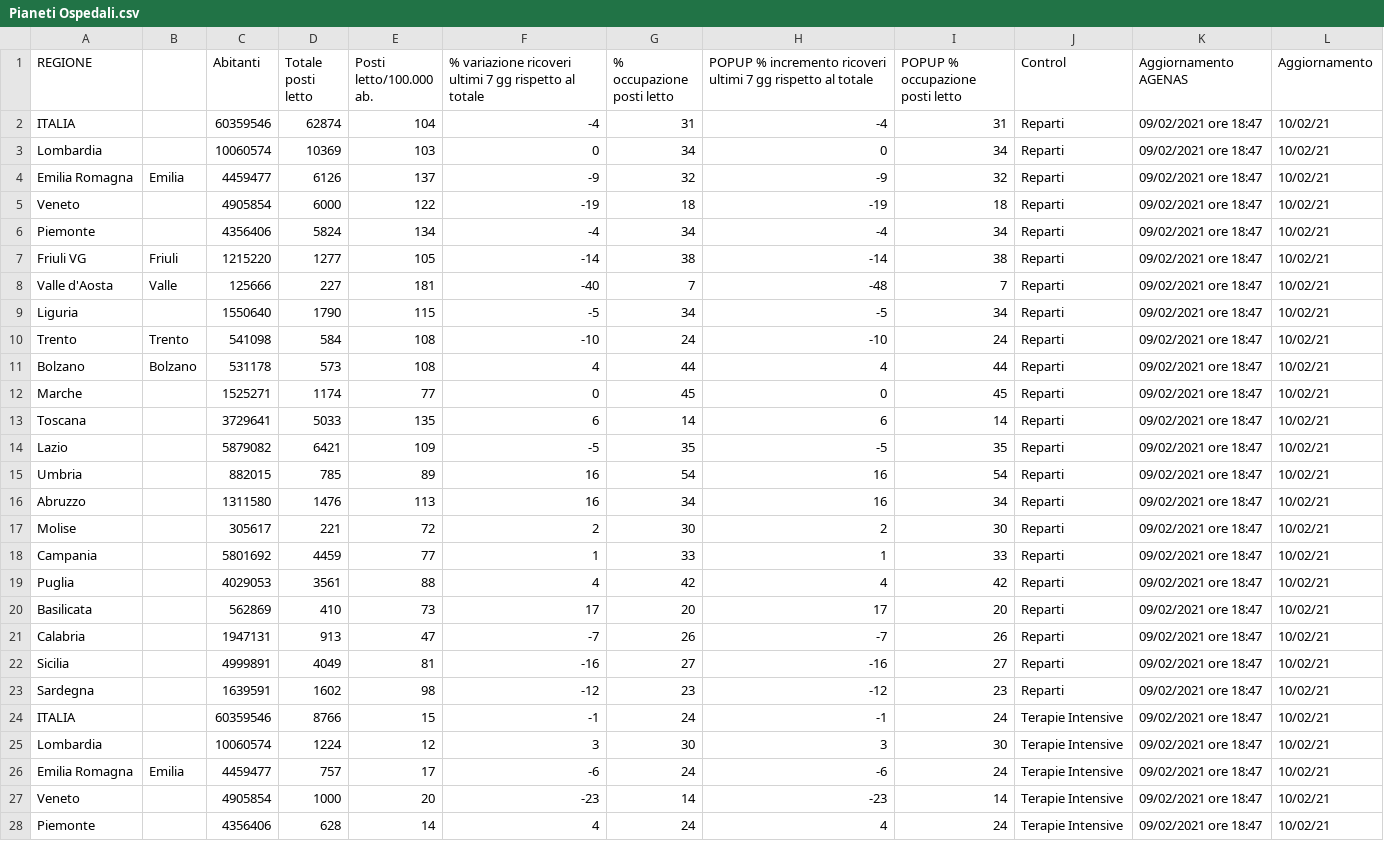
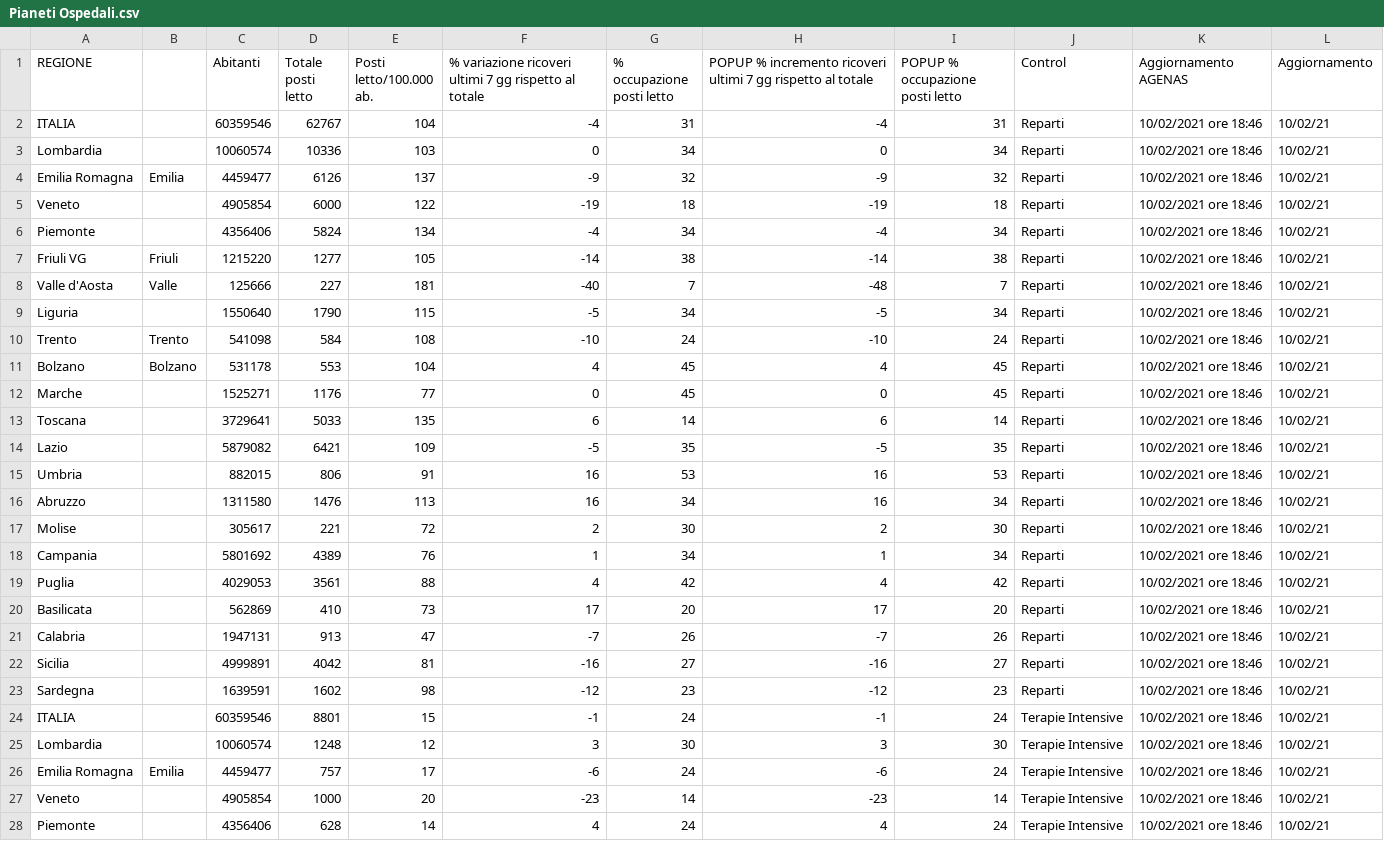
Before and after one commit to Paulsword/PilloleOttimismo, a CSV file: Pianeti Ospedali.csv, drawn as a sheet; only a part is shown; the diff covers the shown part only.

```diff
--- a/Pianeti Ospedali.csv
+++ b/Pianeti Ospedali.csv
@@ -1,28 +1,28 @@
 REGIONE,,Abitanti,Totale posti letto,Posti letto/100.000 ab.,% variazione ricoveri ultimi 7 gg rispetto al totale,% occupazione posti letto,POPUP % incremento ricoveri ultimi 7 gg rispetto al totale,POPUP % occupazione posti letto,Control,Aggiornamento AGENAS,Aggiornamento
-ITALIA,,60359546,62874,104,-4,31,-4,31,Reparti,09/02/2021 ore 18:47,10/02/21
-Lombardia,,10060574,10369,103,0,34,0,34,Reparti,09/02/2021 ore 18:47,10/02/21
-Emilia Romagna,Emilia,4459477,6126,137,-9,32,-9,32,Reparti,09/02/2021 ore 18:47,10/02/21
-Veneto,,4905854,6000,122,-19,18,-19,18,Reparti,09/02/2021 ore 18:47,10/02/21
-Piemonte,,4356406,5824,134,-4,34,-4,34,Reparti,09/02/2021 ore 18:47,10/02/21
-Friuli VG,Friuli,1215220,1277,105,-14,38,-14,38,Reparti,09/02/2021 ore 18:47,10/02/21
-Valle d'Aosta,Valle,125666,227,181,-40,7,-48,7,Reparti,09/02/2021 ore 18:47,10/02/21
-Liguria,,1550640,1790,115,-5,34,-5,34,Reparti,09/02/2021 ore 18:47,10/02/21
-Trento,Trento,541098,584,108,-10,24,-10,24,Reparti,09/02/2021 ore 18:47,10/02/21
-Bolzano,Bolzano,531178,573,108,4,44,4,44,Reparti,09/02/2021 ore 18:47,10/02/21
-Marche,,1525271,1174,77,0,45,0,45,Reparti,09/02/2021 ore 18:47,10/02/21
-Toscana,,3729641,5033,135,6,14,6,14,Reparti,09/02/2021 ore 18:47,10/02/21
-Lazio,,5879082,6421,109,-5,35,-5,35,Reparti,09/02/2021 ore 18:47,10/02/21
-Umbria,,882015,785,89,16,54,16,54,Reparti,09/02/2021 ore 18:47,10/02/21
-Abruzzo,,1311580,1476,113,16,34,16,34,Reparti,09/02/2021 ore 18:47,10/02/21
-Molise,,305617,221,72,2,30,2,30,Reparti,09/02/2021 ore 18:47,10/02/21
-Campania,,5801692,4459,77,1,33,1,33,Reparti,09/02/2021 ore 18:47,10/02/21
-Puglia,,4029053,3561,88,4,42,4,42,Reparti,09/02/2021 ore 18:47,10/02/21
-Basilicata,,562869,410,73,17,20,17,20,Reparti,09/02/2021 ore 18:47,10/02/21
-Calabria,,1947131,913,47,-7,26,-7,26,Reparti,09/02/2021 ore 18:47,10/02/21
-Sicilia,,4999891,4049,81,-16,27,-16,27,Reparti,09/02/2021 ore 18:47,10/02/21
-Sardegna,,1639591,1602,98,-12,23,-12,23,Reparti,09/02/2021 ore 18:47,10/02/21
-ITALIA,,60359546,8766,15,-1,24,-1,24,Terapie Intensive,09/02/2021 ore 18:47,10/02/21
-Lombardia,,10060574,1224,12,3,30,3,30,Terapie Intensive,09/02/2021 ore 18:47,10/02/21
-Emilia Romagna,Emilia,4459477,757,17,-6,24,-6,24,Terapie Intensive,09/02/2021 ore 18:47,10/02/21
-Veneto,,4905854,1000,20,-23,14,-23,14,Terapie Intensive,09/02/2021 ore 18:47,10/02/21
-Piemonte,,4356406,628,14,4,24,4,24,Terapie Intensive,09/02/2021 ore 18:47,10/02/21
+ITALIA,,60359546,62767,104,-4,31,-4,31,Reparti,10/02/2021 ore 18:46,10/02/21
+Lombardia,,10060574,10336,103,0,34,0,34,Reparti,10/02/2021 ore 18:46,10/02/21
+Emilia Romagna,Emilia,4459477,6126,137,-9,32,-9,32,Reparti,10/02/2021 ore 18:46,10/02/21
+Veneto,,4905854,6000,122,-19,18,-19,18,Reparti,10/02/2021 ore 18:46,10/02/21
+Piemonte,,4356406,5824,134,-4,34,-4,34,Reparti,10/02/2021 ore 18:46,10/02/21
+Friuli VG,Friuli,1215220,1277,105,-14,38,-14,38,Reparti,10/02/2021 ore 18:46,10/02/21
+Valle d'Aosta,Valle,125666,227,181,-40,7,-48,7,Reparti,10/02/2021 ore 18:46,10/02/21
+Liguria,,1550640,1790,115,-5,34,-5,34,Reparti,10/02/2021 ore 18:46,10/02/21
+Trento,Trento,541098,584,108,-10,24,-10,24,Reparti,10/02/2021 ore 18:46,10/02/21
+Bolzano,Bolzano,531178,553,104,4,45,4,45,Reparti,10/02/2021 ore 18:46,10/02/21
+Marche,,1525271,1176,77,0,45,0,45,Reparti,10/02/2021 ore 18:46,10/02/21
+Toscana,,3729641,5033,135,6,14,6,14,Reparti,10/02/2021 ore 18:46,10/02/21
+Lazio,,5879082,6421,109,-5,35,-5,35,Reparti,10/02/2021 ore 18:46,10/02/21
+Umbria,,882015,806,91,16,53,16,53,Reparti,10/02/2021 ore 18:46,10/02/21
+Abruzzo,,1311580,1476,113,16,34,16,34,Reparti,10/02/2021 ore 18:46,10/02/21
+Molise,,305617,221,72,2,30,2,30,Reparti,10/02/2021 ore 18:46,10/02/21
+Campania,,5801692,4389,76,1,34,1,34,Reparti,10/02/2021 ore 18:46,10/02/21
+Puglia,,4029053,3561,88,4,42,4,42,Reparti,10/02/2021 ore 18:46,10/02/21
+Basilicata,,562869,410,73,17,20,17,20,Reparti,10/02/2021 ore 18:46,10/02/21
+Calabria,,1947131,913,47,-7,26,-7,26,Reparti,10/02/2021 ore 18:46,10/02/21
+Sicilia,,4999891,4042,81,-16,27,-16,27,Reparti,10/02/2021 ore 18:46,10/02/21
+Sardegna,,1639591,1602,98,-12,23,-12,23,Reparti,10/02/2021 ore 18:46,10/02/21
+ITALIA,,60359546,8801,15,-1,24,-1,24,Terapie Intensive,10/02/2021 ore 18:46,10/02/21
+Lombardia,,10060574,1248,12,3,30,3,30,Terapie Intensive,10/02/2021 ore 18:46,10/02/21
+Emilia Romagna,Emilia,4459477,757,17,-6,24,-6,24,Terapie Intensive,10/02/2021 ore 18:46,10/02/21
+Veneto,,4905854,1000,20,-23,14,-23,14,Terapie Intensive,10/02/2021 ore 18:46,10/02/21
+Piemonte,,4356406,628,14,4,24,4,24,Terapie Intensive,10/02/2021 ore 18:46,10/02/21
```
Also changed, not shown: 21 edited cells elsewhere in this file, Carichi Sanitari.csv, Proposta.csv.
